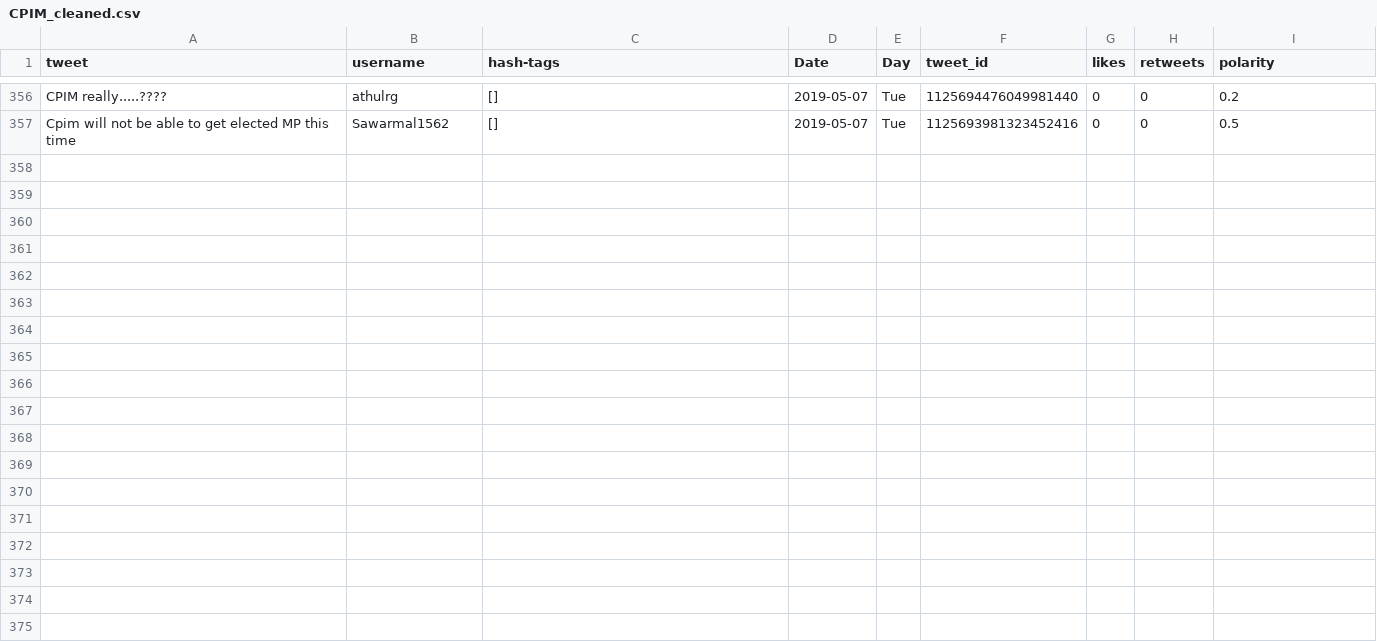
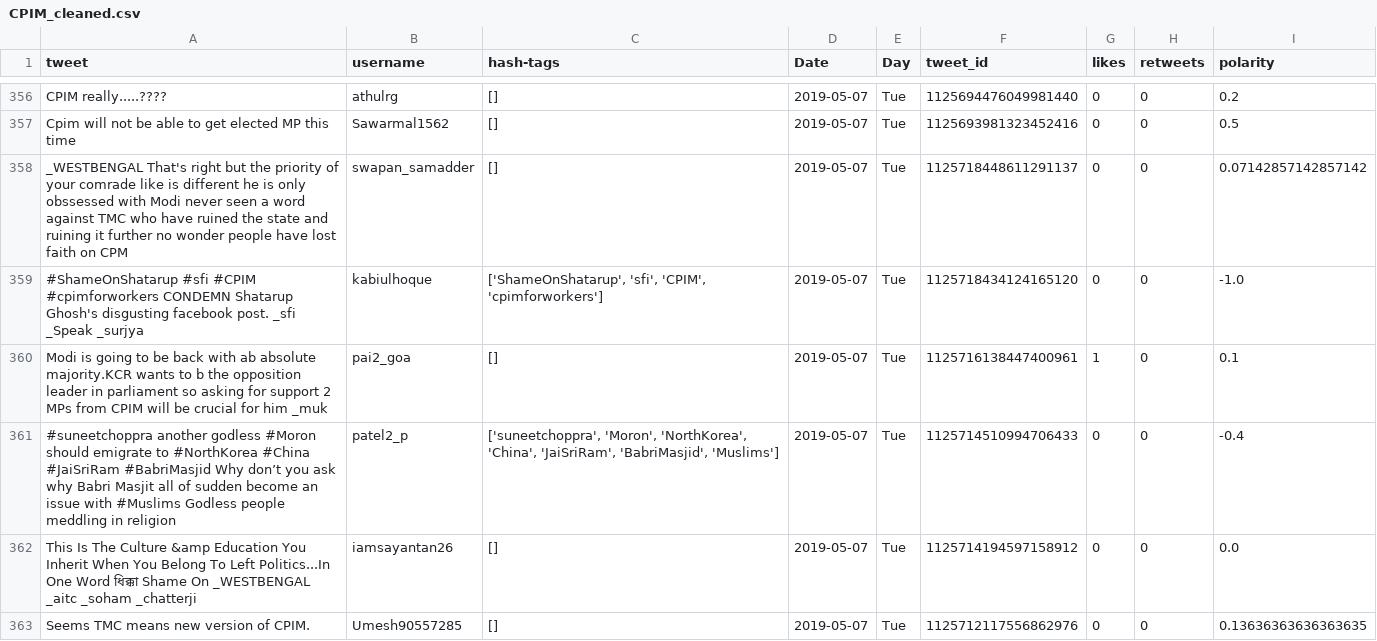
Before and after one commit to itsDevhere/DataRepo, a CSV file: CPIM_cleaned.csv, drawn as a sheet; only a part is shown, gaps mark what is left out; the diff covers the shown part only.

```diff
--- a/CPIM_cleaned.csv
+++ b/CPIM_cleaned.csv
@@ -357 +357,7 @@ CPIM really.....????,athulrg,[],2019-05-07,Tue,1125694476049981440,0,0,0.2
 Cpim will not be able to get elected MP this time,Sawarmal1562,[],2019-05-07,Tue,1125693981323452416,0,0,0.5
+_WESTBENGAL That's right but the priority of your comrade like is different he is only obssessed with Modi never seen a word against TMC who have ruined the state and ruining it further no wonder people have lost faith on CPM,swapan_samadder,[],2019-05-07,Tue,1125718448611291137,0,0,0.07142857142857142
+#ShameOnShatarup #sfi #CPIM #cpimforworkers CONDEMN Shatarup Ghosh's disgusting facebook post. _sfi _Speak _surjya,kabiulhoque,"['ShameOnShatarup', 'sfi', 'CPIM', 'cpimforworkers']",2019-05-07,Tue,1125718434124165120,0,0,-1.0
+Modi is going to be back with ab absolute majority.KCR wants to b the opposition leader in parliament so asking for support 2 MPs from CPIM will be crucial for him _muk,pai2_goa,[],2019-05-07,Tue,1125716138447400961,1,0,0.1
+#suneetchoppra another godless #Moron should emigrate to #NorthKorea #China #JaiSriRam #BabriMasjid Why don’t you ask why Babri Masjit all of sudden become an issue with #Muslims Godless people meddling in religion,patel2_p,"['suneetchoppra', 'Moron', 'NorthKorea', 'China', 'JaiSriRam', 'BabriMasjid', 'Muslims']",2019-05-07,Tue,1125714510994706433,0,0,-0.4
+This Is The Culture &amp Education You Inherit When You Belong To Left Politics...In One Word ধিক্কা Shame On _WESTBENGAL _aitc _soham _chatterji,iamsayantan26,[],2019-05-07,Tue,1125714194597158912,0,0,0.0
+Seems TMC means new version of CPIM.,Umesh90557285,[],2019-05-07,Tue,1125712117556862976,0,0,0.13636363636363635
```
Also changed, not shown: 6 added rows elsewhere in this file, BSP_cleaned.csv, RJD_cleaned.csv, 5 other files.
